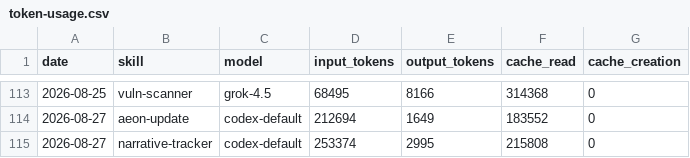
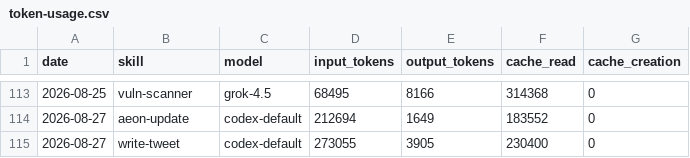
Before and after one commit to Svector-anu/svectors-lab, a CSV file: memory/token-usage.csv, drawn as a sheet; only a part is shown, gaps mark what is left out.

Commit message:
chore(write-tweet): auto-commit 2026-08-27

```diff
--- a/memory/token-usage.csv
+++ b/memory/token-usage.csv
@@ -114,2 +114,2 @@ date,skill,model,input_tokens,output_tokens,cache_read,cache_creation
 2026-08-27,aeon-update,codex-default,212694,1649,183552,0
-2026-08-27,narrative-tracker,codex-default,253374,2995,215808,0
+2026-08-27,write-tweet,codex-default,273055,3905,230400,0
```
Also changed, not shown: 4 other files.
